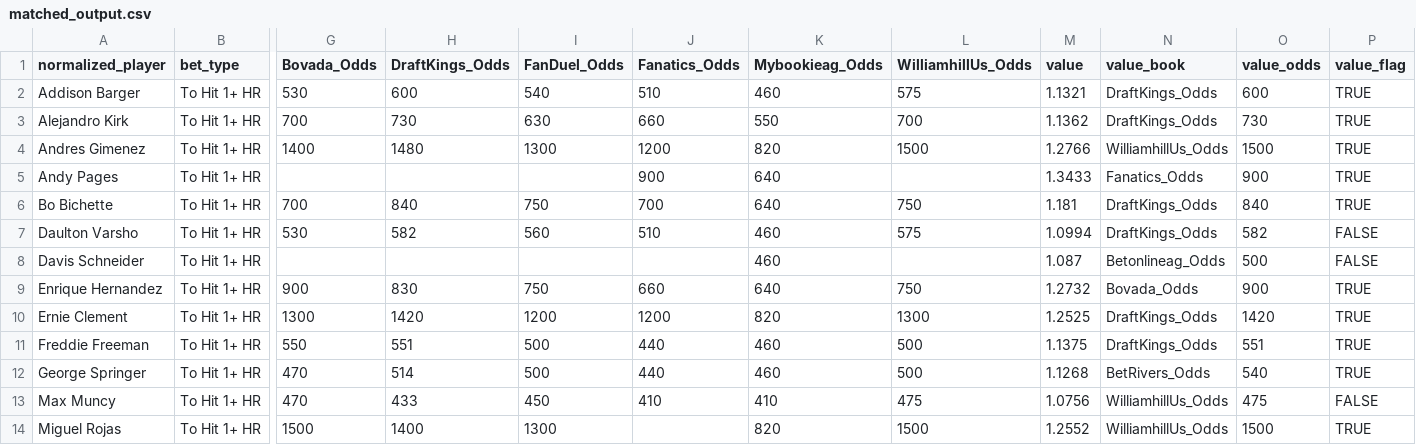
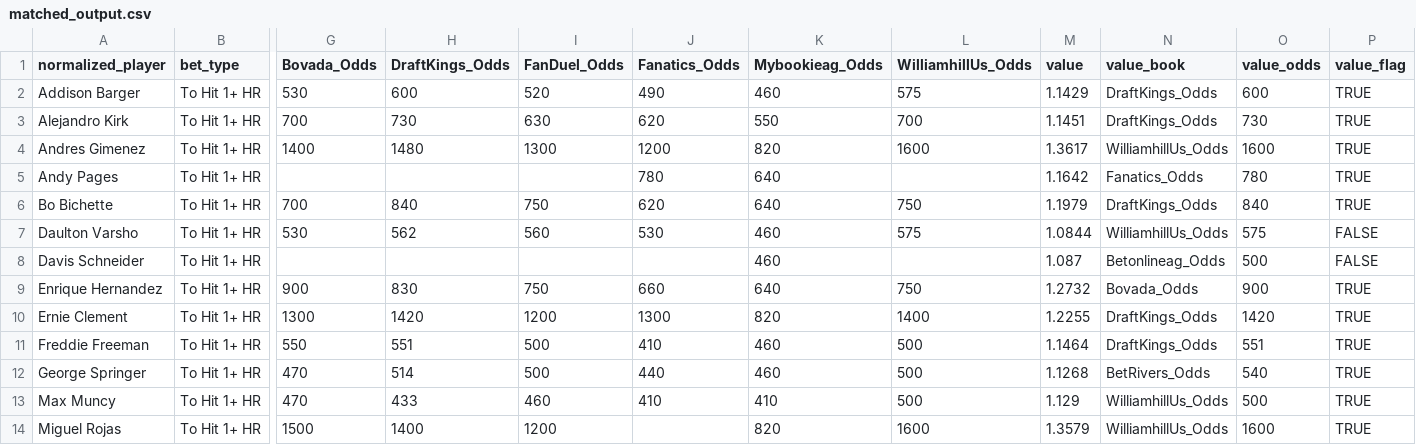
Before and after one commit to chris-fisher-llc/tail-wing, a CSV file: matched_output.csv, drawn as a sheet; only a part is shown, gaps mark what is left out; the diff covers the shown part only; the diff names each change by its address in the sheet, - before the commit and + after, or states it on an @@ line.

```diff
--- a/matched_output.csv
+++ b/matched_output.csv
-I2 (FanDuel_Odds): 540
+I2 (FanDuel_Odds): 520
-J2 (Fanatics_Odds): 510
+J2 (Fanatics_Odds): 490
-M2 (value): 1.1321
+M2 (value): 1.1429
-J3 (Fanatics_Odds): 660
+J3 (Fanatics_Odds): 620
-M3 (value): 1.1362
+M3 (value): 1.1451
-L4 (WilliamhillUs_Odds): 1500
+L4 (WilliamhillUs_Odds): 1600
-M4 (value): 1.2766
+M4 (value): 1.3617
-O4 (value_odds): 1500
+O4 (value_odds): 1600
-J5 (Fanatics_Odds): 900
+J5 (Fanatics_Odds): 780
-M5 (value): 1.3433
+M5 (value): 1.1642
-O5 (value_odds): 900
+O5 (value_odds): 780
-J6 (Fanatics_Odds): 700
+J6 (Fanatics_Odds): 620
-M6 (value): 1.181
+M6 (value): 1.1979
-H7 (DraftKings_Odds): 582
+H7 (DraftKings_Odds): 562
-J7 (Fanatics_Odds): 510
+J7 (Fanatics_Odds): 530
-M7 (value): 1.0994
+M7 (value): 1.0844
-N7 (value_book): DraftKings_Odds
+N7 (value_book): WilliamhillUs_Odds
-O7 (value_odds): 582
+O7 (value_odds): 575
-J10 (Fanatics_Odds): 1200
+J10 (Fanatics_Odds): 1300
-L10 (WilliamhillUs_Odds): 1300
+L10 (WilliamhillUs_Odds): 1400
-M10 (value): 1.2525
+M10 (value): 1.2255
-J11 (Fanatics_Odds): 440
+J11 (Fanatics_Odds): 410
-M11 (value): 1.1375
+M11 (value): 1.1464
-I13 (FanDuel_Odds): 450
+I13 (FanDuel_Odds): 460
-L13 (WilliamhillUs_Odds): 475
+L13 (WilliamhillUs_Odds): 500
-M13 (value): 1.0756
+M13 (value): 1.129
-O13 (value_odds): 475
+O13 (value_odds): 500
-P13 (value_flag): FALSE
+P13 (value_flag): TRUE
-I14 (FanDuel_Odds): 1300
+I14 (FanDuel_Odds): 1200
-L14 (WilliamhillUs_Odds): 1500
+L14 (WilliamhillUs_Odds): 1600
-M14 (value): 1.2552
+M14 (value): 1.3579
-O14 (value_odds): 1500
+O14 (value_odds): 1600
```
Also changed, not shown: 23 edited cells elsewhere in this file.
